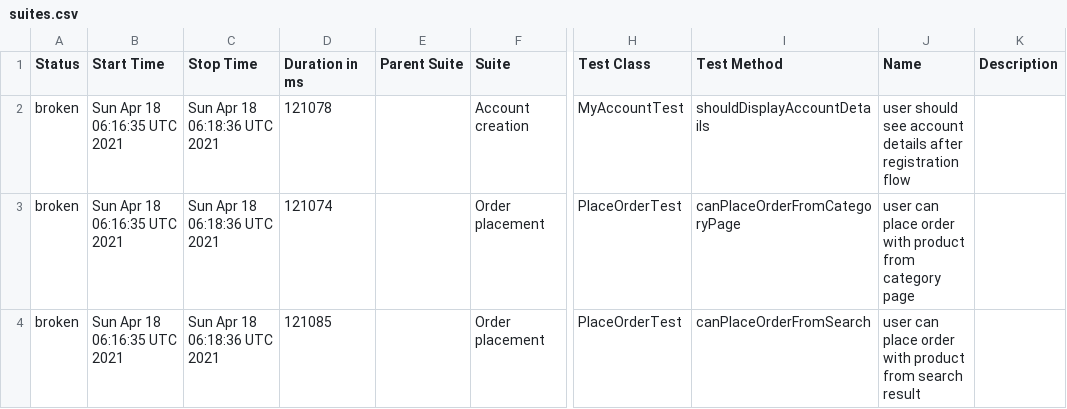
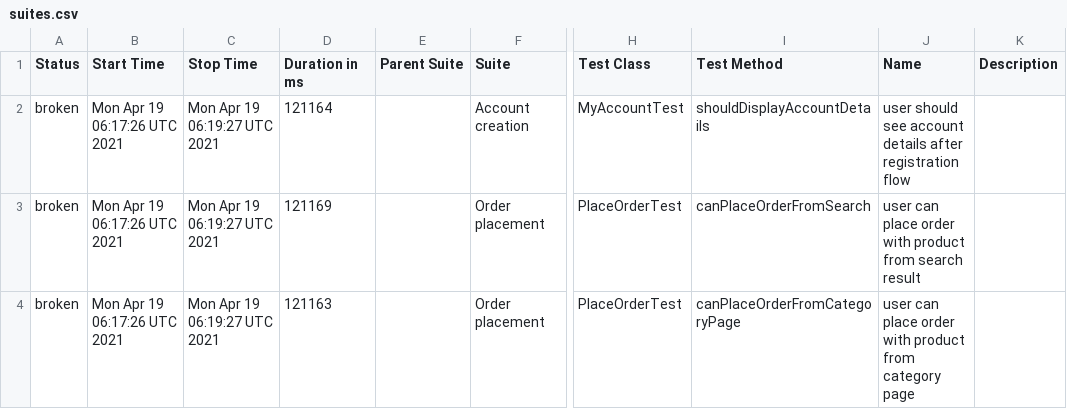
Before and after one commit to isandratskiy/automationpractice-github-actions-demo, a CSV file: data/suites.csv, drawn as a sheet; only a part is shown, gaps mark what is left out; the diff names each change by its address in the sheet, - before the commit and + after, or states it on an @@ line.

```diff
--- a/data/suites.csv
+++ b/data/suites.csv
-B2:B4 (Start Time): Sun Apr 18 06:16:35 UTC 2021
+B2:B4 (Start Time): Mon Apr 19 06:17:26 UTC 2021
-C2:C4 (Stop Time): Sun Apr 18 06:18:36 UTC 2021
+C2:C4 (Stop Time): Mon Apr 19 06:19:27 UTC 2021
-D2 (Duration in ms): 121078
+D2 (Duration in ms): 121164
-D3 (Duration in ms): 121074
+D3 (Duration in ms): 121169
-I3 (Test Method): canPlaceOrderFromCategoryPage
+I3 (Test Method): canPlaceOrderFromSearch
-J3 (Name): …product from category page
+J3 (Name): …product from search result
-D4 (Duration in ms): 121085
+D4 (Duration in ms): 121163
-I4 (Test Method): canPlaceOrderFromSearch
+I4 (Test Method): canPlaceOrderFromCategoryPage
-J4 (Name): …product from search result
+J4 (Name): …product from category page
```
Also changed, not shown: 26 other files.
